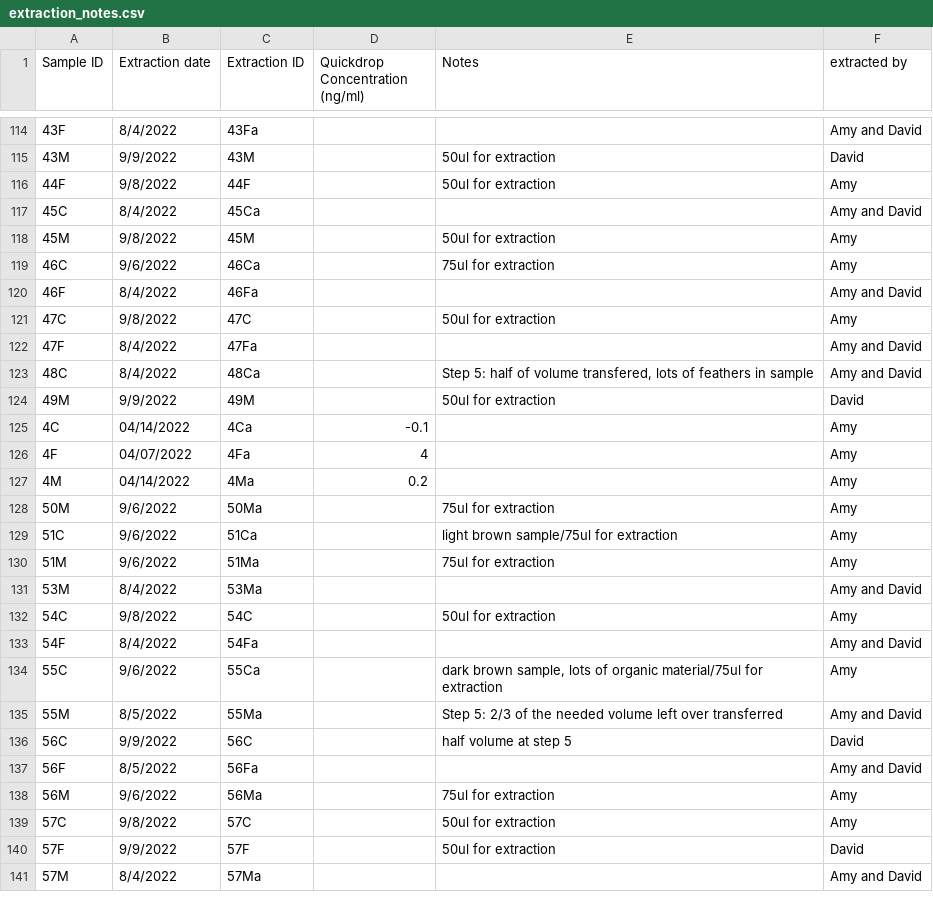
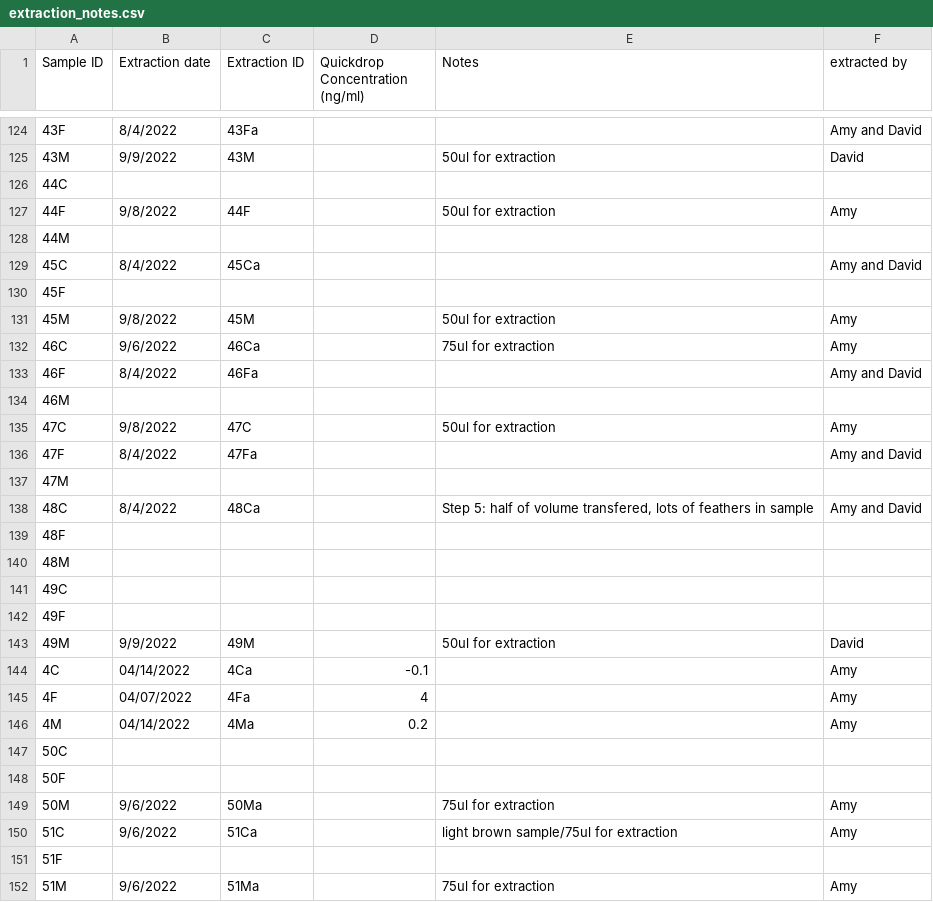
Before and after one commit to amymeeussen/thesis, a CSV file: metadata/extraction_notes.csv, drawn as a sheet; only a part is shown, gaps mark what is left out; the shorter side is filled out with more unchanged rows; the diff covers the shown part only; the diff names each change by its address in the sheet, - before the commit and + after, or states it on an @@ line.

Commit message:
Added missing entries into extraction notes, and fixed merge of data to also have rows with missing data

```diff
--- a/metadata/extraction_notes.csv
+++ b/metadata/extraction_notes.csv
+row 126: 44C
+row 128: 44M
+row 130: 45F
+row 134: 46M
+row 137: 47M
+row 139: 48F
+row 140: 48M
+row 141: 49C
+row 142: 49F
+row 147: 50C
+row 148: 50F
+row 151: 51F
```
Also changed, not shown: 31 added rows elsewhere in this file, 5 other files.
